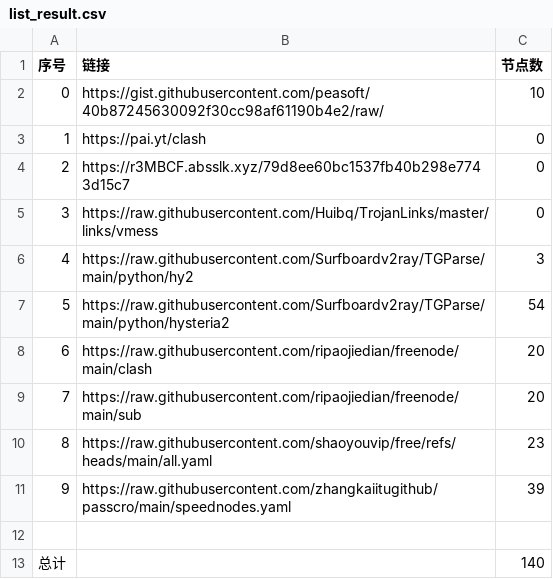
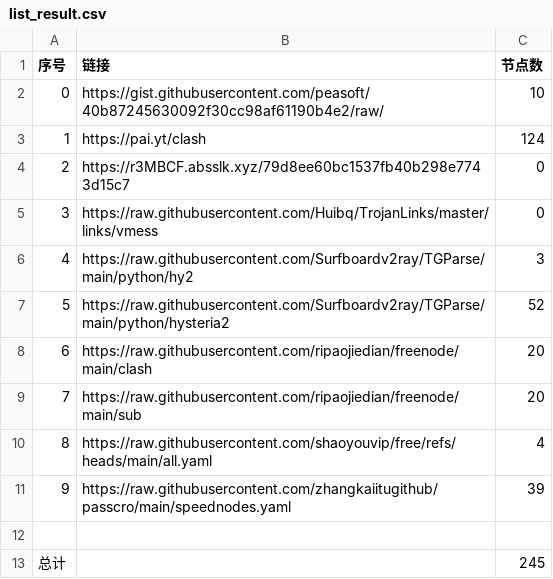
Before and after one commit to aungphyohtet1/Hysteria-SG-JP, a CSV file: list_result.csv, drawn as a sheet.

```diff
--- a/list_result.csv
+++ b/list_result.csv
@@ -2,3 +2,3 @@
 0,https://gist.githubusercontent.com/peasoft/40b87245630092f30cc98af61190b4e2/raw/,10
-1,https://pai.yt/clash,0
+1,https://pai.yt/clash,124
 2,https://r3MBCF.absslk.xyz/79d8ee60bc1537fb40b298e7743d15c7,0
@@ -6,8 +6,8 @@
 4,https://raw.githubusercontent.com/Surfboardv2ray/TGParse/main/python/hy2,3
-5,https://raw.githubusercontent.com/Surfboardv2ray/TGParse/main/python/hysteria2,54
+5,https://raw.githubusercontent.com/Surfboardv2ray/TGParse/main/python/hysteria2,52
 6,https://raw.githubusercontent.com/ripaojiedian/freenode/main/clash,20
 7,https://raw.githubusercontent.com/ripaojiedian/freenode/main/sub,20
-8,https://raw.githubusercontent.com/shaoyouvip/free/refs/heads/main/all.yaml,23
+8,https://raw.githubusercontent.com/shaoyouvip/free/refs/heads/main/all.yaml,4
 9,https://raw.githubusercontent.com/zhangkaiitugithub/passcro/main/speednodes.yaml,39
 
-总计,,140
+总计,,245
```
Also changed, not shown: 26 other files.
